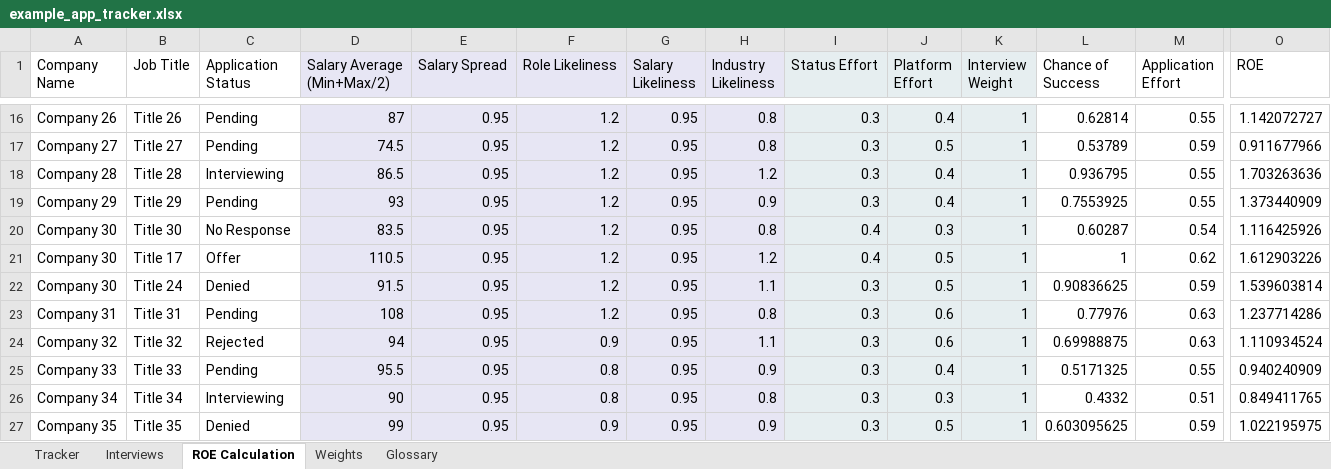
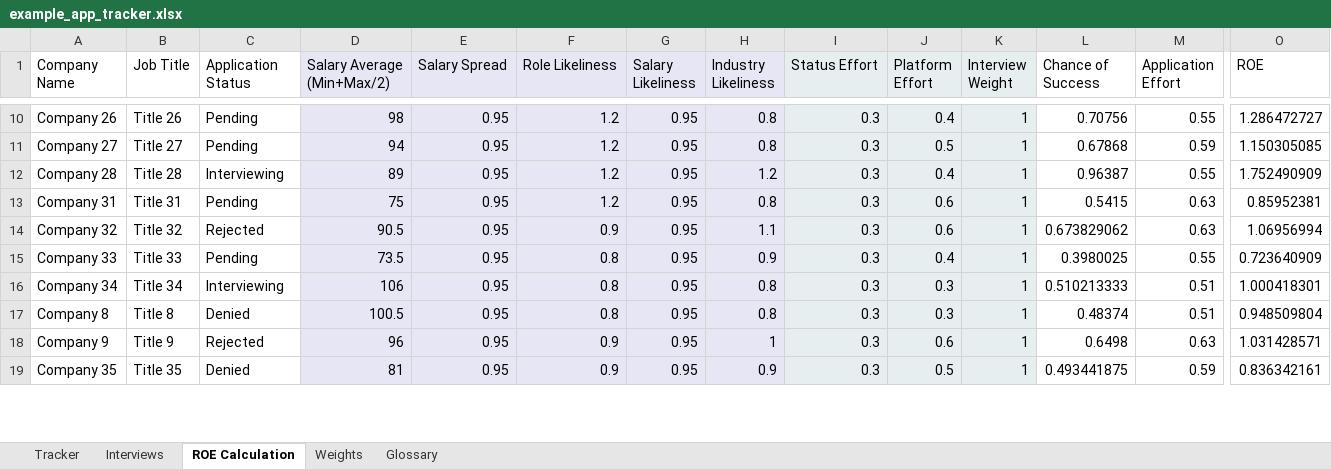
Before and after one commit to gwharris/application_tracker, an Excel workbook: example_app_tracker.xlsx, sheet ROE Calculation, drawn as a sheet; only a part is shown, gaps mark what is left out; values as stored, in another font and other column widths than the file's, no borders; removed rows and columns are numbered as before the commit, all else as after; rows hold the shown columns only; the diff covers the shown part only; the diff names each change by its address in the sheet, - before the commit and + after, or states it on an @@ line.

```diff
--- a/example_app_tracker.xlsx (sheet ROE Calculation)
+++ b/example_app_tracker.xlsx (sheet ROE Calculation)
-D10 (Salary Average (Min+Max/2)): 87
+D10 (Salary Average (Min+Max/2)): 98
-L10 (Chance of Success): 0.62814
+L10 (Chance of Success): 0.70756
-O10 (ROE): 1.142072727
+O10 (ROE): 1.286472727
-D11 (Salary Average (Min+Max/2)): 74.5
+D11 (Salary Average (Min+Max/2)): 94
-L11 (Chance of Success): 0.53789
+L11 (Chance of Success): 0.67868
-O11 (ROE): 0.911677966
+O11 (ROE): 1.150305085
-D12 (Salary Average (Min+Max/2)): 86.5
+D12 (Salary Average (Min+Max/2)): 89
-L12 (Chance of Success): 0.936795
+L12 (Chance of Success): 0.96387
-O12 (ROE): 1.703263636
+O12 (ROE): 1.752490909
-row 19: Company 29 | Title 29 | Pending | 93 | 0.95 | 1.2 | 0.95 | 0.9 | 0.3 | 0.4 | 1 | 0.7553925 | 0.55 | 1.373440909
-row 20: Company 30 | Title 30 | No Response | 83.5 | 0.95 | 1.2 | 0.95 | 0.8 | 0.4 | 0.3 | 1 | 0.60287 | 0.54 | 1.116425926
-row 21: Company 30 | Title 17 | Offer | 110.5 | 0.95 | 1.2 | 0.95 | 1.2 | 0.4 | 0.5 | 1 | 1 | 0.62 | 1.612903226
-row 22: Company 30 | Title 24 | Denied | 91.5 | 0.95 | 1.2 | 0.95 | 1.1 | 0.3 | 0.5 | 1 | 0.90836625 | 0.59 | 1.539603814
-D13 (Salary Average (Min+Max/2)): 108
+D13 (Salary Average (Min+Max/2)): 75
-L13 (Chance of Success): 0.77976
+L13 (Chance of Success): 0.5415
-O13 (ROE): 1.237714286
+O13 (ROE): 0.85952381
-D14 (Salary Average (Min+Max/2)): 94
+D14 (Salary Average (Min+Max/2)): 90.5
-L14 (Chance of Success): 0.69988875
+L14 (Chance of Success): 0.673829062
-O14 (ROE): 1.110934524
+O14 (ROE): 1.06956994
-D15 (Salary Average (Min+Max/2)): 95.5
+D15 (Salary Average (Min+Max/2)): 73.5
-L15 (Chance of Success): 0.5171325
+L15 (Chance of Success): 0.3980025
-O15 (ROE): 0.940240909
+O15 (ROE): 0.723640909
-D16 (Salary Average (Min+Max/2)): 90
+D16 (Salary Average (Min+Max/2)): 106
-L16 (Chance of Success): 0.4332
+L16 (Chance of Success): 0.510213333
-O16 (ROE): 0.849411765
+O16 (ROE): 1.000418301
+row 17: Company 8 | Title 8 | Denied | 100.5 | 0.95 | 0.8 | 0.95 | 0.8 | 0.3 | 0.3 | 1 | 0.48374 | 0.51 | 0.948509804
+row 18: Company 9 | Title 9 | Rejected | 96 | 0.95 | 0.9 | 0.95 | 1 | 0.3 | 0.6 | 1 | 0.6498 | 0.63 | 1.031428571
-D19 (Salary Average (Min+Max/2)): 99
+D19 (Salary Average (Min+Max/2)): 81
-L19 (Chance of Success): 0.603095625
+L19 (Chance of Success): 0.493441875
-O19 (ROE): 1.022195975
+O19 (ROE): 0.836342161
```
Also changed, not shown: 23 added rows, 21 removed rows and 112 edited cells elsewhere in this sheet, sheet Tracker, formulas that keep their value, 1 other file.
